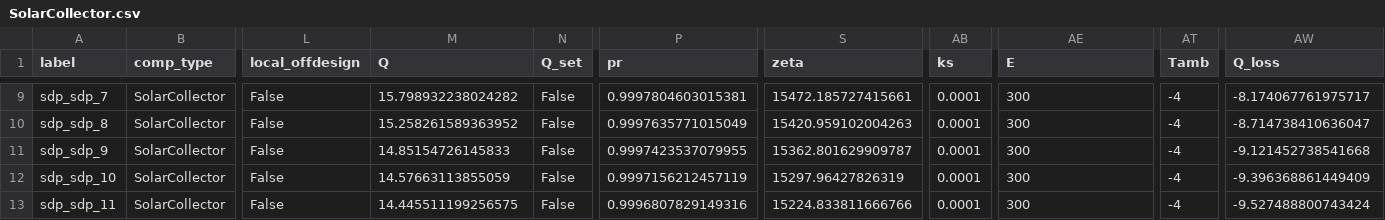
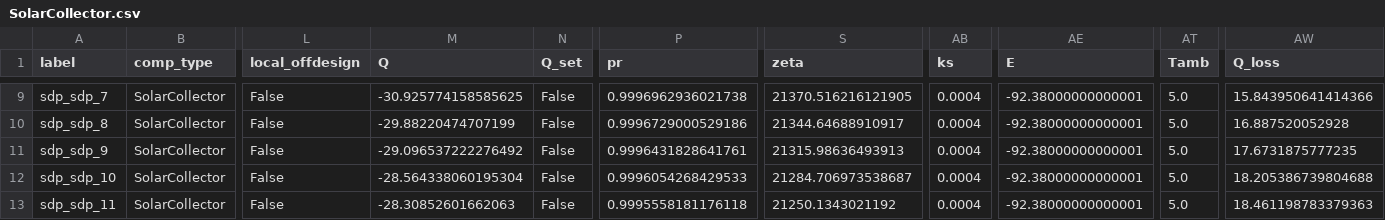
Before and after one commit to hamzaable/Modelling-of-Solar-Roof-Tiles, a CSV file: sdp/components/SolarCollector.csv, drawn as a sheet; only a part is shown, gaps mark what is left out; the diff covers the shown part only; the diff names each change by its address in the sheet, - before the commit and + after, or states it on an @@ line.

```diff
--- a/sdp/components/SolarCollector.csv
+++ b/sdp/components/SolarCollector.csv
-M9 (Q): 15.798932238024282
+M9 (Q): -30.925774158585625
-P9 (pr): 0.9997804603015381
+P9 (pr): 0.9996962936021738
-S9 (zeta): 15472.185727415661
+S9 (zeta): 21370.516216121905
-AB9:AB13 (ks): 0.0001
+AB9:AB13 (ks): 0.0004
-AE9:AE13 (E): 300
+AE9:AE13 (E): -92.38000000000001
-AT9:AT13 (Tamb): -4
+AT9:AT13 (Tamb): 5.0
-AW9 (Q_loss): -8.174067761975717
+AW9 (Q_loss): 15.843950641414366
-M10 (Q): 15.258261589363952
+M10 (Q): -29.88220474707199
-P10 (pr): 0.9997635771015049
+P10 (pr): 0.9996729000529186
-S10 (zeta): 15420.959102004263
+S10 (zeta): 21344.64688910917
-AW10 (Q_loss): -8.714738410636047
+AW10 (Q_loss): 16.887520052928
-M11 (Q): 14.85154726145833
+M11 (Q): -29.096537222276492
-P11 (pr): 0.9997423537079955
+P11 (pr): 0.9996431828641761
-S11 (zeta): 15362.801629909787
+S11 (zeta): 21315.98636493913
-AW11 (Q_loss): -9.121452738541668
+AW11 (Q_loss): 17.6731875777235
-M12 (Q): 14.57663113855059
+M12 (Q): -28.564338060195304
-P12 (pr): 0.9997156212457119
+P12 (pr): 0.9996054268429533
-S12 (zeta): 15297.96427826319
+S12 (zeta): 21284.706973538687
-AW12 (Q_loss): -9.396368861449409
+AW12 (Q_loss): 18.205386739804688
-M13 (Q): 14.445511199256575
+M13 (Q): -28.30852601662063
-P13 (pr): 0.9996807829149316
+P13 (pr): 0.9995558181176118
-S13 (zeta): 15224.833811666766
+S13 (zeta): 21250.1343021192
-AW13 (Q_loss): -9.527488800743424
+AW13 (Q_loss): 18.461198783379363
```
Also changed, not shown: 49 edited cells elsewhere in this file.
